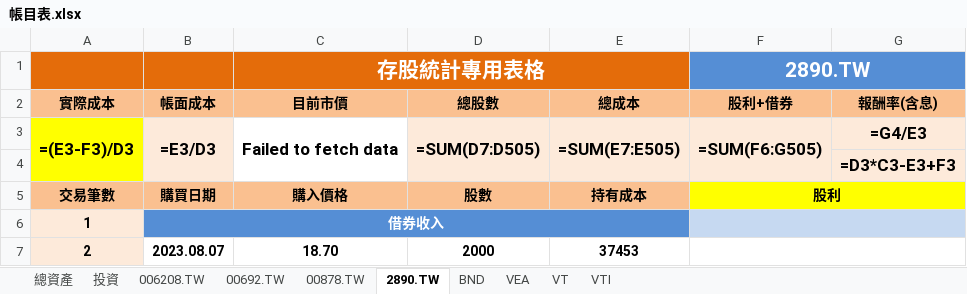
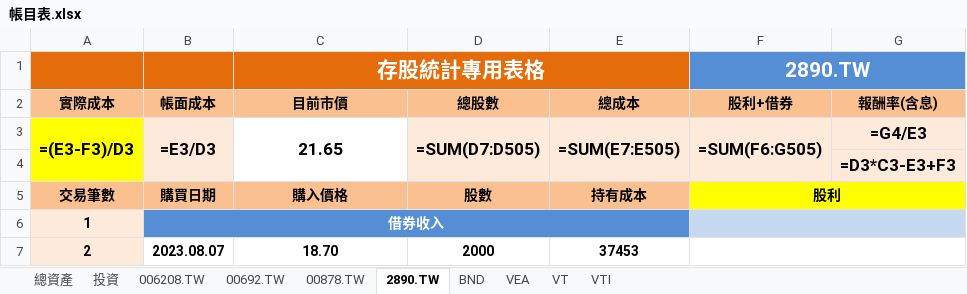
Before and after one commit to liuutin9/Finance, an Excel workbook: 帳目表.xlsx, sheet 2890.TW, drawn as a sheet; only a part is shown; values as stored, in another font and other column widths than the file's, no borders; formulas without a stored value are shown as written; conditional formats not drawn; the diff names each change by its address in the sheet, - before the commit and + after, or states it on an @@ line.

```diff
--- a/帳目表.xlsx (sheet 2890.TW)
+++ b/帳目表.xlsx (sheet 2890.TW)
-C3 (目前市價): Failed to fetch data
+C3 (目前市價): 21.65
```
Also changed, not shown: 1 other file.
